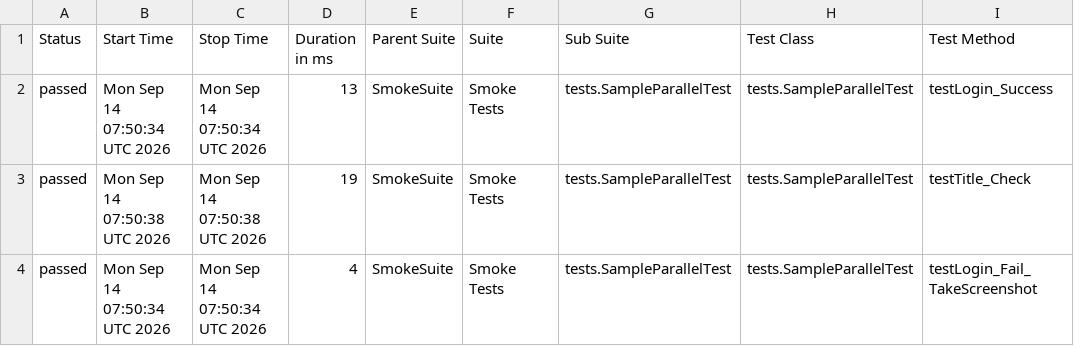
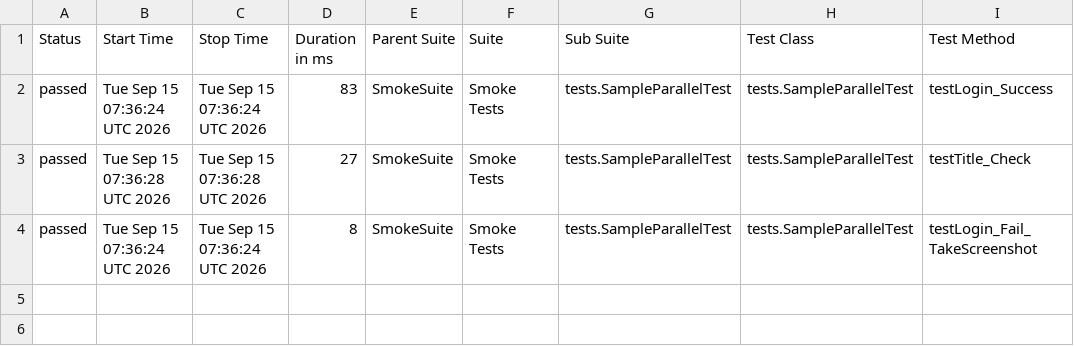
Before and after one commit to phuonghoang123456/lab11THEEND, a CSV file: data/suites.csv, drawn as a sheet; only a part is shown; the diff names each change by its address in the sheet, - before the commit and + after, or states it on an @@ line.

```diff
--- a/data/suites.csv
+++ b/data/suites.csv
-B2 (Start Time): Mon Sep 14 07:50:34 UTC 2026
+B2 (Start Time): Tue Sep 15 07:36:24 UTC 2026
-C2 (Stop Time): Mon Sep 14 07:50:34 UTC 2026
+C2 (Stop Time): Tue Sep 15 07:36:24 UTC 2026
-D2 (Duration in ms): 13
+D2 (Duration in ms): 83
-B3 (Start Time): Mon Sep 14 07:50:38 UTC 2026
+B3 (Start Time): Tue Sep 15 07:36:28 UTC 2026
-C3 (Stop Time): Mon Sep 14 07:50:38 UTC 2026
+C3 (Stop Time): Tue Sep 15 07:36:28 UTC 2026
-D3 (Duration in ms): 19
+D3 (Duration in ms): 27
-B4 (Start Time): Mon Sep 14 07:50:34 UTC 2026
+B4 (Start Time): Tue Sep 15 07:36:24 UTC 2026
-C4 (Stop Time): Mon Sep 14 07:50:34 UTC 2026
+C4 (Stop Time): Tue Sep 15 07:36:24 UTC 2026
-D4 (Duration in ms): 4
+D4 (Duration in ms): 8
```
Also changed, not shown: 27 other files.
